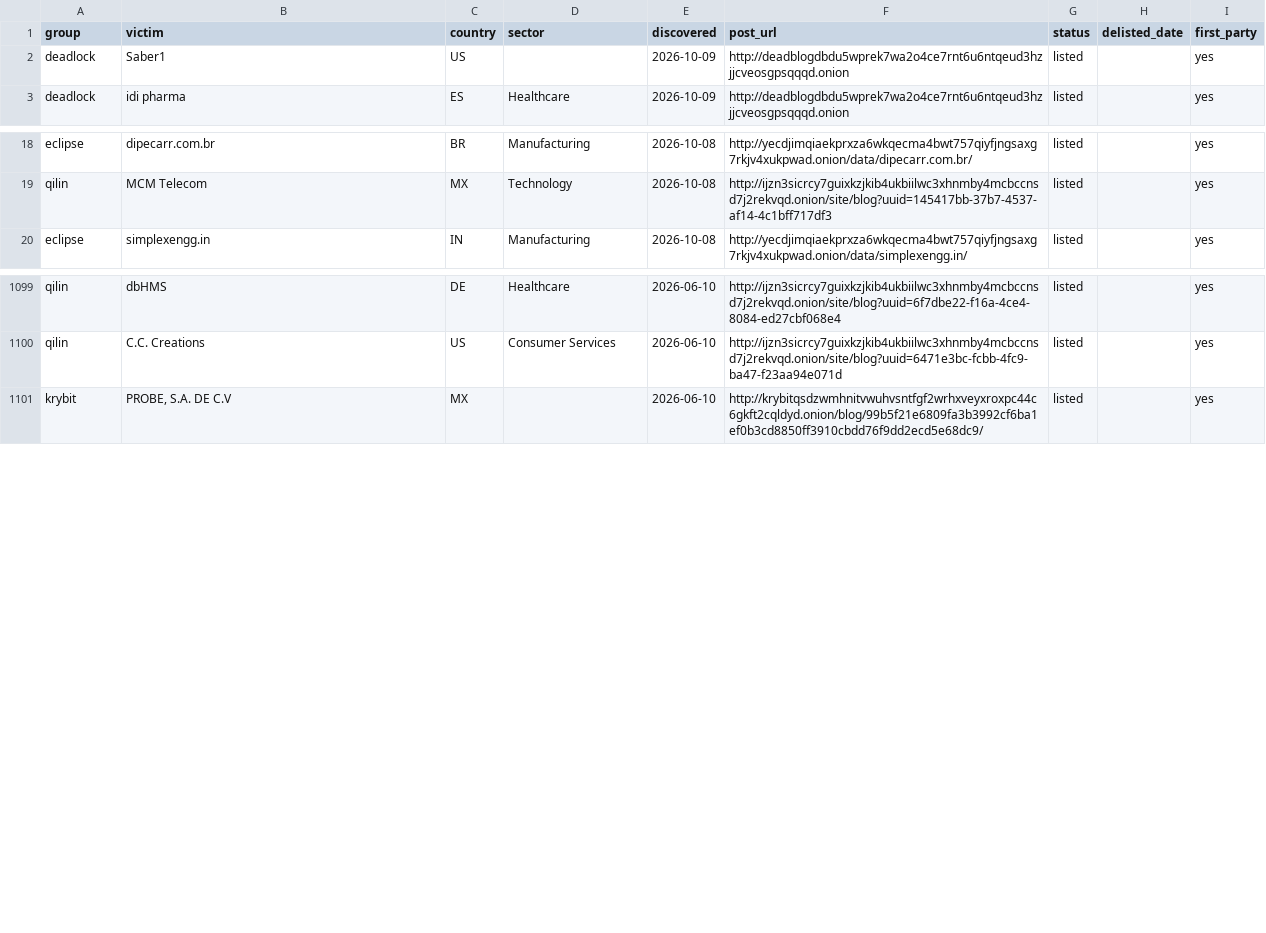
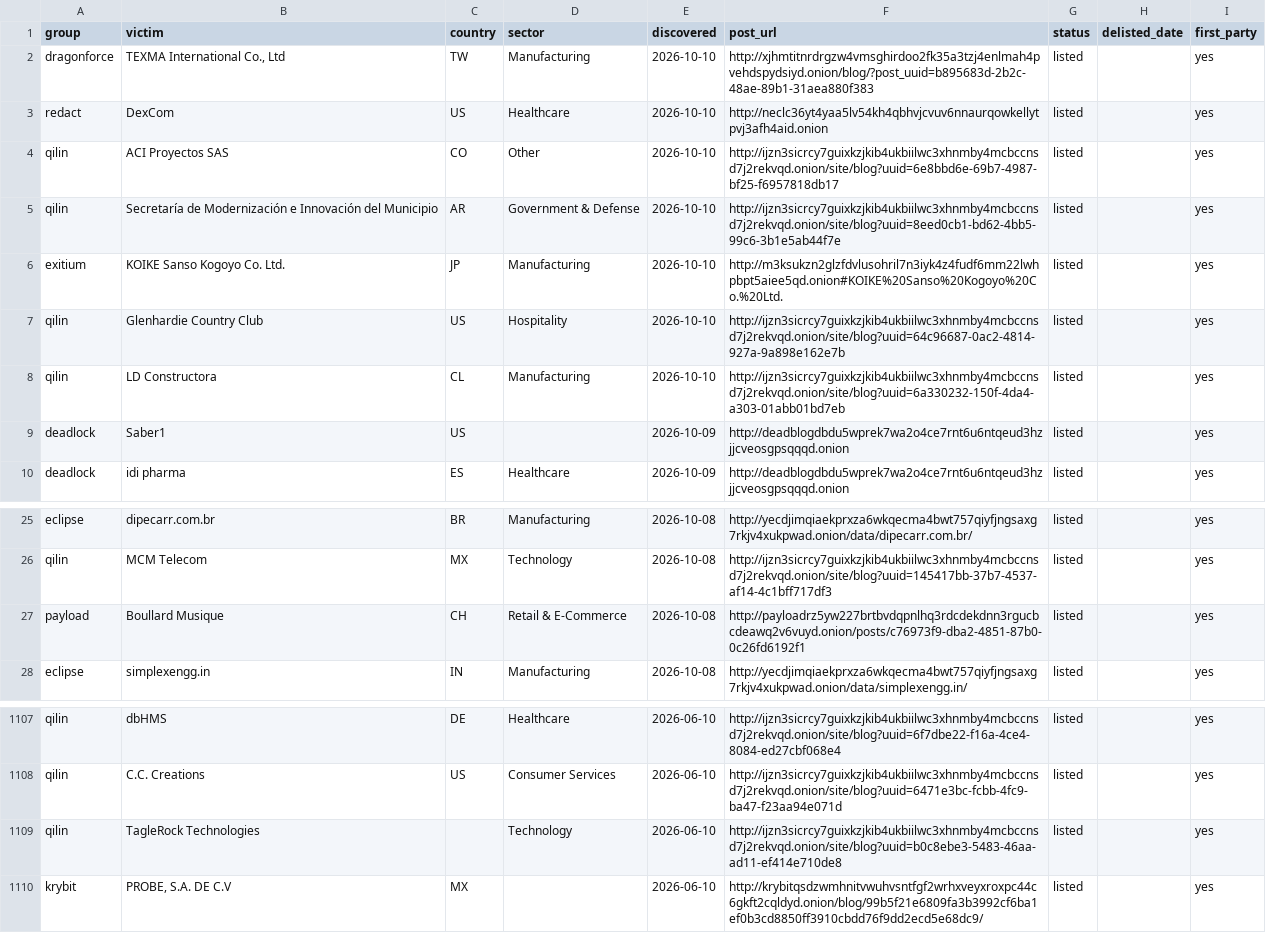
Before and after one commit to Jam0k/Ransomware-Intel, a CSV file: data/victims-firstparty.csv, drawn as a sheet; only a part is shown, gaps mark what is left out.

Commit message:
data: 3013 victims in 90d window (2026-10-11)

```diff
--- a/data/victims-firstparty.csv
+++ b/data/victims-firstparty.csv
@@ -1,2 +1,9 @@
 group,victim,country,sector,discovered,post_url,status,delisted_date,first_party
+dragonforce,"TEXMA International Co., Ltd",TW,Manufacturing,2026-10-10,http://xjhmtitnrdrgzw4vmsghirdoo2fk35a3tzj4enlmah4pvehdspydsiyd.onion/blog/?post_uuid=b895683d-2b2c-48ae-89b1-31aea880f383,listed,,yes
+redact,DexCom,US,Healthcare,2026-10-10,http://neclc36yt4yaa5lv54kh4qbhvjcvuv6nnaurqowkellytpvj3afh4aid.onion,listed,,yes
+qilin,ACI Proyectos SAS,CO,Other,2026-10-10,http://ijzn3sicrcy7guixkzjkib4ukbiilwc3xhnmby4mcbccnsd7j2rekvqd.onion/site/blog?uuid=6e8bbd6e-69b7-4987-bf25-f6957818db17,listed,,yes
+qilin,Secretaría de Modernización e Innovación del Municipio,AR,Government & Defense,2026-10-10,http://ijzn3sicrcy7guixkzjkib4ukbiilwc3xhnmby4mcbccnsd7j2rekvqd.onion/site/blog?uuid=8eed0cb1-bd62-4bb5-99c6-3b1e5ab44f7e,listed,,yes
+exitium,KOIKE Sanso Kogoyo Co. Ltd.,JP,Manufacturing,2026-10-10,http://m3ksukzn2glzfdvlusohril7n3iyk4z4fudf6mm22lwhpbpt5aiee5qd.onion#KOIKE%20Sanso%20Kogoyo%20Co.%20Ltd.,listed,,yes
+qilin,Glenhardie Country Club,US,Hospitality,2026-10-10,http://ijzn3sicrcy7guixkzjkib4ukbiilwc3xhnmby4mcbccnsd7j2rekvqd.onion/site/blog?uuid=64c96687-0ac2-4814-927a-9a898e162e7b,listed,,yes
+qilin,LD Constructora,CL,Manufacturing,2026-10-10,http://ijzn3sicrcy7guixkzjkib4ukbiilwc3xhnmby4mcbccnsd7j2rekvqd.onion/site/blog?uuid=6a330232-150f-4da4-a303-01abb01bd7eb,listed,,yes
 deadlock,Saber1,US,,2026-10-09,http://deadblogdbdu5wprek7wa2o4ce7rnt6u6ntqeud3hzjjcveosgpsqqqd.onion,listed,,yes
@@ -19,2 +26,3 @@ eclipse,dipecarr.com.br,BR,Manufacturing,2026-10-08,http://yecdjimqiaekprxza6wkq
 qilin,MCM Telecom,MX,Technology,2026-10-08,http://ijzn3sicrcy7guixkzjkib4ukbiilwc3xhnmby4mcbccnsd7j2rekvqd.onion/site/blog?uuid=145417bb-37b7-4537-af14-4c1bff717df3,listed,,yes
+payload,Boullard Musique,CH,Retail & E-Commerce,2026-10-08,http://payloadrz5yw227brtbvdqpnlhq3rdcdekdnn3rgucbcdeawq2v6vuyd.onion/posts/c76973f9-dba2-4851-87b0-0c26fd6192f1,listed,,yes
 eclipse,simplexengg.in,IN,Manufacturing,2026-10-08,http://yecdjimqiaekprxza6wkqecma4bwt757qiyfjngsaxg7rkjv4xukpwad.onion/data/simplexengg.in/,listed,,yes
@@ -1100,2 +1108,3 @@ qilin,dbHMS,DE,Healthcare,2026-06-10,http://ijzn3sicrcy7guixkzjkib4ukbiilwc3xhnm
 qilin,C.C. Creations,US,Consumer Services,2026-06-10,http://ijzn3sicrcy7guixkzjkib4ukbiilwc3xhnmby4mcbccnsd7j2rekvqd.onion/site/blog?uuid=6471e3bc-fcbb-4fc9-ba47-f23aa94e071d,listed,,yes
+qilin,TagleRock Technologies,,Technology,2026-06-10,http://ijzn3sicrcy7guixkzjkib4ukbiilwc3xhnmby4mcbccnsd7j2rekvqd.onion/site/blog?uuid=b0c8ebe3-5483-46aa-ad11-ef414e710de8,listed,,yes
 krybit,"PROBE, S.A. DE C.V",MX,,2026-06-10,http://krybitqsdzwmhnitvwuhvsntfgf2wrhxveyxroxpc44c6gkft2cqldyd.onion/blog/99b5f21e6809fa3b3992cf6ba1ef0b3cd8850ff3910cbdd76f9dd2ecd5e68dc9/,listed,,yes
```
Also changed, not shown: data/groups.csv, data/onions.csv, 5 other files.
